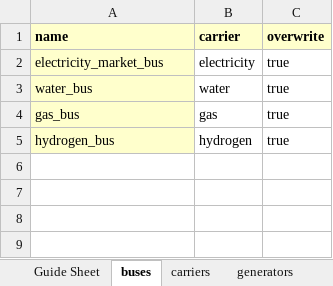
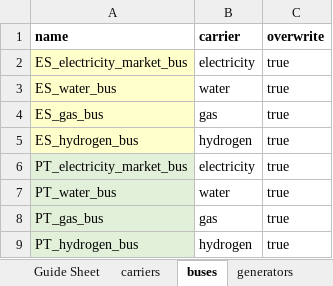
Before and after one commit to anabatres28-png/Dispatching-Project-in-PypSA, an Excel workbook: hojas_de_datos/modelo_dispatching_españa_portugal.xlsx, sheet buses, drawn as a sheet; values as stored, in another font and other column widths than the file's, no borders; the diff names each change by its address in the sheet, - before the commit and + after, or states it on an @@ line.

```diff
--- a/hojas_de_datos/modelo_dispatching_españa_portugal.xlsx (sheet buses)
+++ b/hojas_de_datos/modelo_dispatching_españa_portugal.xlsx (sheet buses)
@@ sheet tab order changed: Guide Sheet | carriers | buses | generators @@
-A1:C1 fill: #FFFFCC
+A1:C1 fill: none
-A2 (name): electricity_market_bus
+A2 (name): ES_electricity_market_bus
-A3 (name): water_bus
+A3 (name): ES_water_bus
-A4 (name): gas_bus
+A4 (name): ES_gas_bus
-A5 (name): hydrogen_bus
+A5 (name): ES_hydrogen_bus
+row 6: PT_electricity_market_bus | electricity | true
+row 7: PT_water_bus | water | true
+row 8: PT_gas_bus | gas | true
+row 9: PT_hydrogen_bus | hydrogen | true
```
Also changed, not shown: sheet snaptshots, sheet demands, sheet profiles, sheet run_of_river_inflow, sheet links, sheet generators, 5 more sheets, other sheet tabs.
